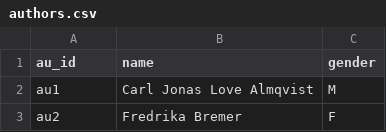
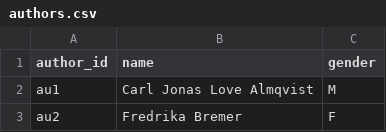
Before and after one commit to Sotarn123/datathink-assignment2Group6, a CSV file: authors.csv, drawn as a sheet; only a part is shown.

Commit message:
au_id -> author_ID, au_id -> book_ID

```diff
--- a/authors.csv
+++ b/authors.csv
@@ -1,2 +1,2 @@
-au_id,name,gender
+author_id,name,gender
 au1,"Carl Jonas Love Almqvist",M
```
Also changed, not shown: books.csv.
